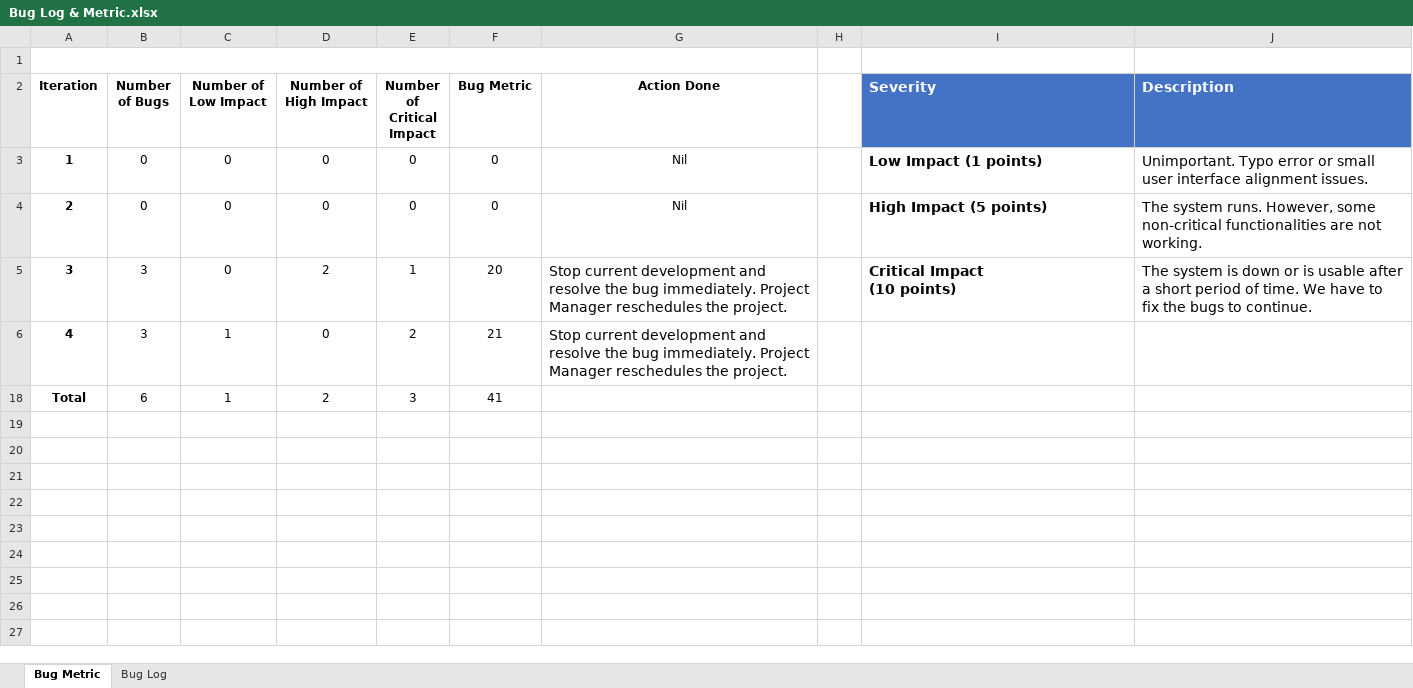
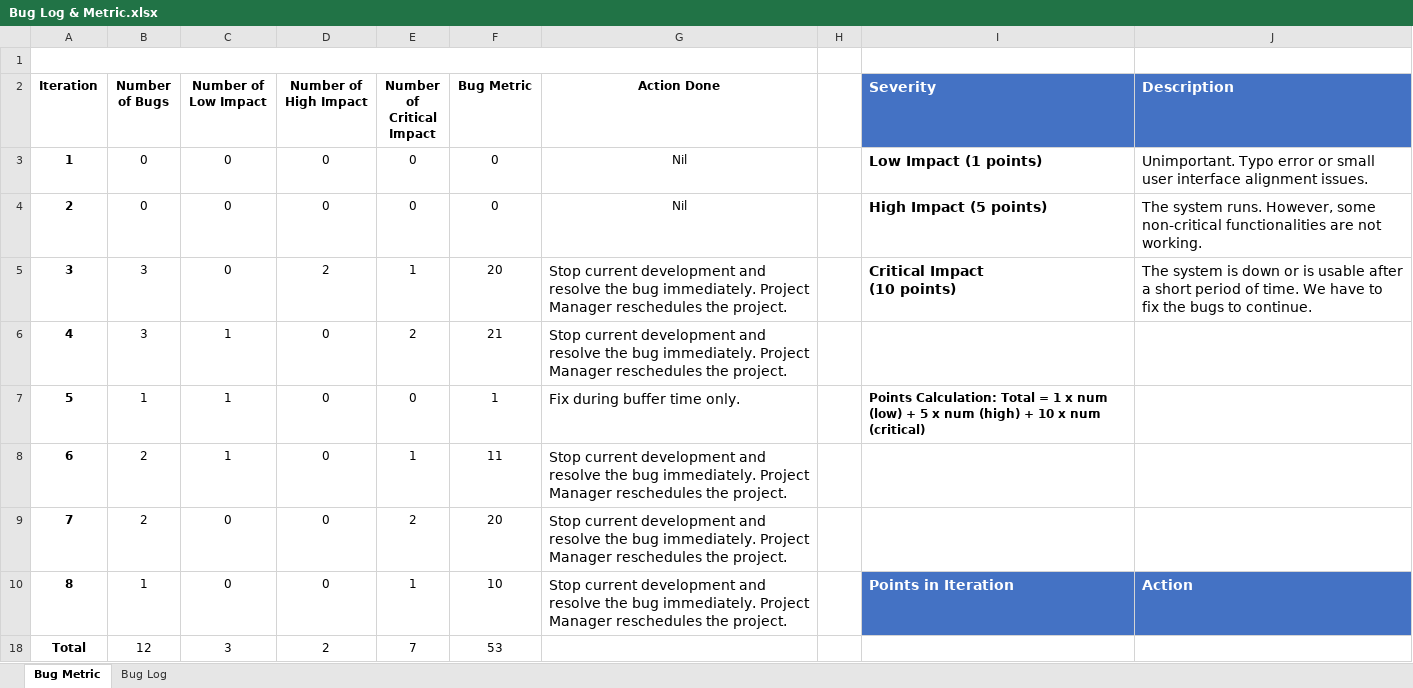
Before and after one commit to Andyayk/Beyond-Ideas, an Excel workbook: Metrics/Bug Log & Metric.xlsx, sheet Bug Metric, drawn as a sheet; values as stored, in another font and other column widths than the file's, no borders; charts and pictures not drawn; the diff names each change by its address in the sheet, - before the commit and + after, or states it on an @@ line.

```diff
--- a/Metrics/Bug Log & Metric.xlsx (sheet Bug Metric)
+++ b/Metrics/Bug Log & Metric.xlsx (sheet Bug Metric)
+row 7: 5 | 1 | 1 | 0 | 0 | 1 | Fix during buffer time only. |  | Points Calculation: Total = 1 x num (low) + 5 x num (high) + 10 x num (critical)
+row 8: 6 | 2 | 1 | 0 | 1 | 11 | Stop current development and resolve the bug immediately. Project Manager reschedules the project.
+row 9: 7 | 2 | 0 | 0 | 2 | 20 | Stop current development and resolve the bug immediately. Project Manager reschedules the project.
+row 10: 8 | 1 | 0 | 0 | 1 | 10 | Stop current development and resolve the bug immediately. Project Manager reschedules the project. |  | Points in Iteration | Action
-B18 (Number of Bugs): 6
+B18 (Number of Bugs): 12
-C18 (Number of Low Impact): 1
+C18 (Number of Low Impact): 3
-E18 (Number of Critical Impact): 3
+E18 (Number of Critical Impact): 7
-F18 (Bug Metric): 41
+F18 (Bug Metric): 53
```
Also changed, not shown: sheet Bug Log, formulas that keep their value, charts or pictures, Test Cases/Test Cases.xlsx.
